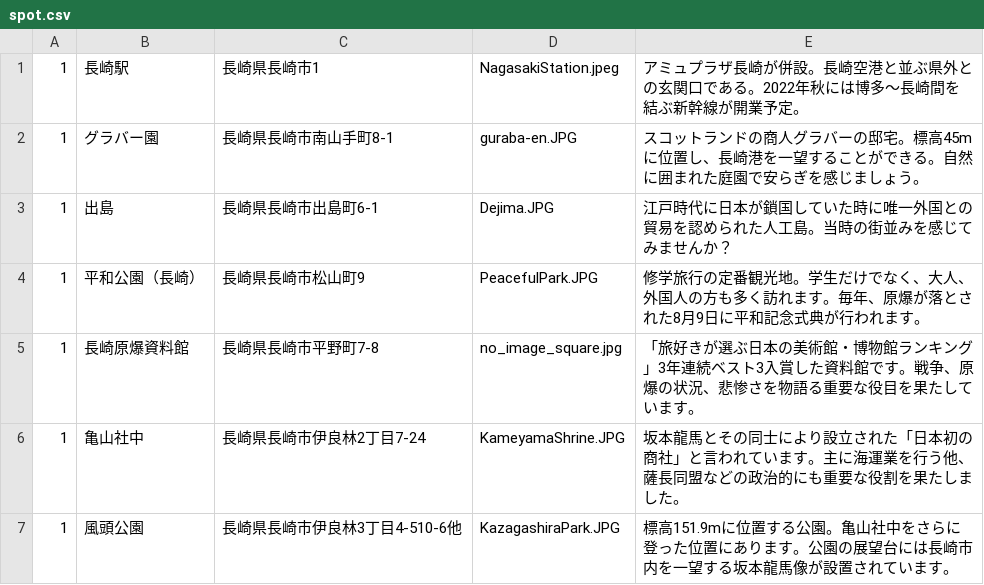
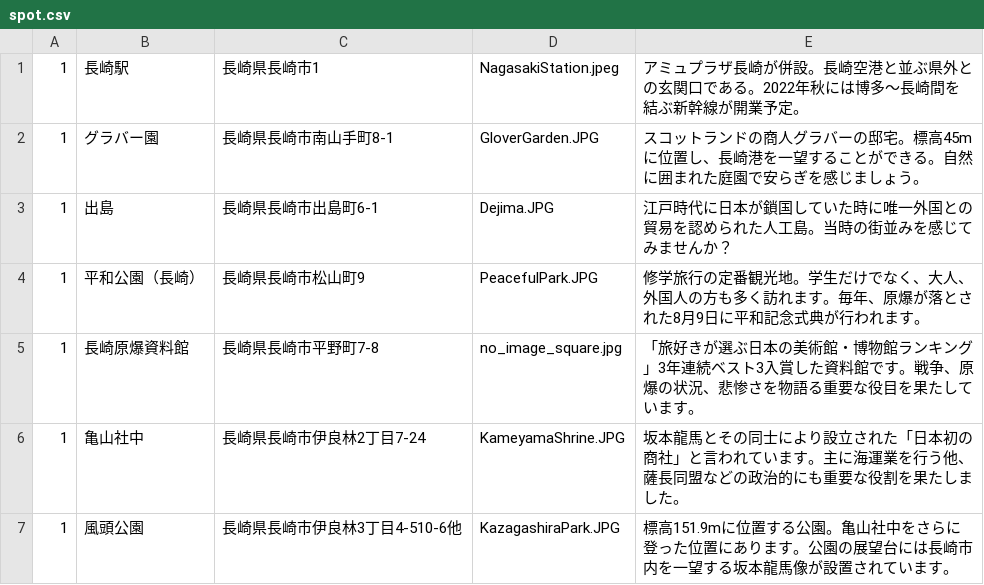
Before and after one commit to domi10momo/TravelApp, a CSV file: db/csv_data/spot.csv, drawn as a sheet; only a part is shown.

```diff
--- a/db/csv_data/spot.csv
+++ b/db/csv_data/spot.csv
@@ -1,3 +1,3 @@
 1,長崎駅,長崎県長崎市1,NagasakiStation.jpeg,アミュプラザ長崎が併設。長崎空港と並ぶ県外との玄関口である。2022年秋には博多〜長崎間を結ぶ新幹線が開業予定。
-1,グラバー園,長崎県長崎市南山手町8-1,guraba-en.JPG,スコットランドの商人グラバーの邸宅。標高45mに位置し、長崎港を一望することができる。自然に囲まれた庭園で安らぎを感じましょう。
+1,グラバー園,長崎県長崎市南山手町8-1,GloverGarden.JPG,スコットランドの商人グラバーの邸宅。標高45mに位置し、長崎港を一望することができる。自然に囲まれた庭園で安らぎを感じましょう。
 1,出島,長崎県長崎市出島町6-1,Dejima.JPG,江戸時代に日本が鎖国していた時に唯一外国との貿易を認められた人工島。当時の街並みを感じてみませんか？
```
Also changed, not shown: 7 other files.
